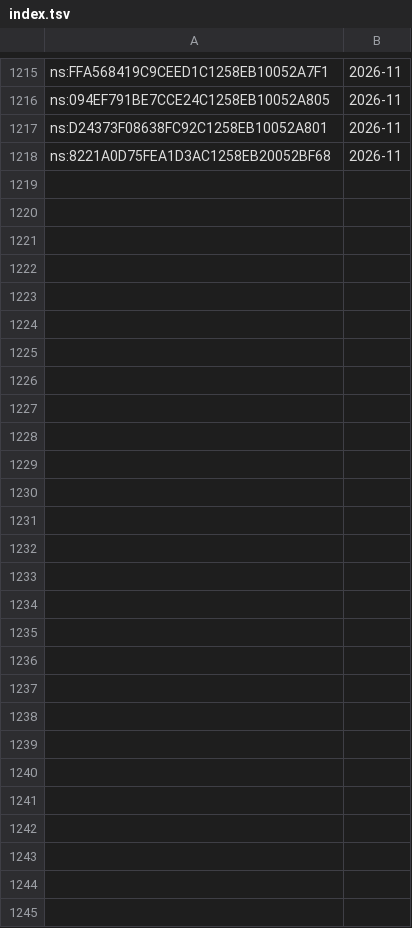
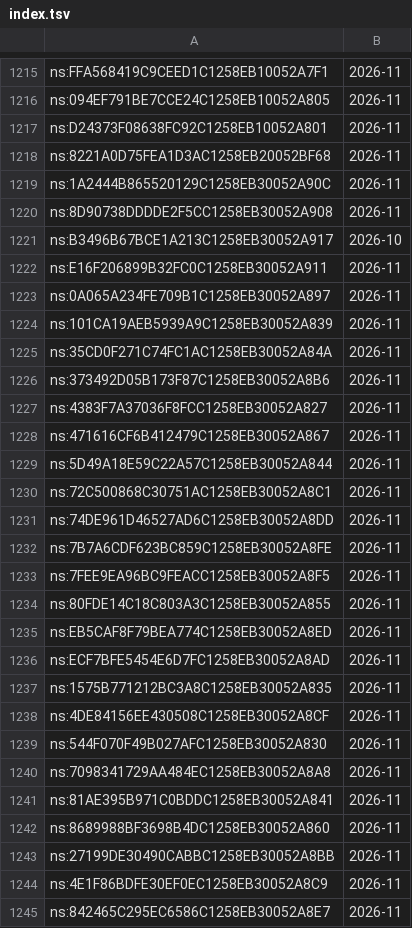
Before and after one commit to davzavada/IP-rss-feed, a TSV file: data/judikatura/ns/index.tsv, drawn as a sheet; only a part is shown, gaps mark what is left out; the diff names each change by its address in the sheet, - before the commit and + after, or states it on an @@ line.

```diff
--- a/data/judikatura/ns/index.tsv
+++ b/data/judikatura/ns/index.tsv
+row 1219: ns:1A2444B865520129C1258EB30052A90C | 2026-11
+row 1220: ns:8D90738DDDDE2F5CC1258EB30052A908 | 2026-11
+row 1221: ns:B3496B67BCE1A213C1258EB30052A917 | 2026-10
+row 1222: ns:E16F206899B32FC0C1258EB30052A911 | 2026-11
+row 1223: ns:0A065A234FE709B1C1258EB30052A897 | 2026-11
+row 1224: ns:101CA19AEB5939A9C1258EB30052A839 | 2026-11
+row 1225: ns:35CD0F271C74FC1AC1258EB30052A84A | 2026-11
+row 1226: ns:373492D05B173F87C1258EB30052A8B6 | 2026-11
+row 1227: ns:4383F7A37036F8FCC1258EB30052A827 | 2026-11
+row 1228: ns:471616CF6B412479C1258EB30052A867 | 2026-11
+row 1229: ns:5D49A18E59C22A57C1258EB30052A844 | 2026-11
+row 1230: ns:72C500868C30751AC1258EB30052A8C1 | 2026-11
+row 1231: ns:74DE961D46527AD6C1258EB30052A8DD | 2026-11
+row 1232: ns:7B7A6CDF623BC859C1258EB30052A8FE | 2026-11
+row 1233: ns:7FEE9EA96BC9FEACC1258EB30052A8F5 | 2026-11
+row 1234: ns:80FDE14C18C803A3C1258EB30052A855 | 2026-11
+row 1235: ns:EB5CAF8F79BEA774C1258EB30052A8ED | 2026-11
+row 1236: ns:ECF7BFE5454E6D7FC1258EB30052A8AD | 2026-11
+row 1237: ns:1575B771212BC3A8C1258EB30052A835 | 2026-11
+row 1238: ns:4DE84156EE430508C1258EB30052A8CF | 2026-11
+row 1239: ns:544F070F49B027AFC1258EB30052A830 | 2026-11
+row 1240: ns:7098341729AA484EC1258EB30052A8A8 | 2026-11
+row 1241: ns:81AE395B971C0BDDC1258EB30052A841 | 2026-11
+row 1242: ns:8689988BF3698B4DC1258EB30052A860 | 2026-11
+row 1243: ns:27199DE30490CABBC1258EB30052A8BB | 2026-11
+row 1244: ns:4E1F86BDFE30EF0EC1258EB30052A8C9 | 2026-11
+row 1245: ns:842465C295EC6586C1258EB30052A8E7 | 2026-11
```
Also changed, not shown: data/judikatura/nss/index.tsv, data/judikatura/sdeu/index.tsv, 14 other files.
